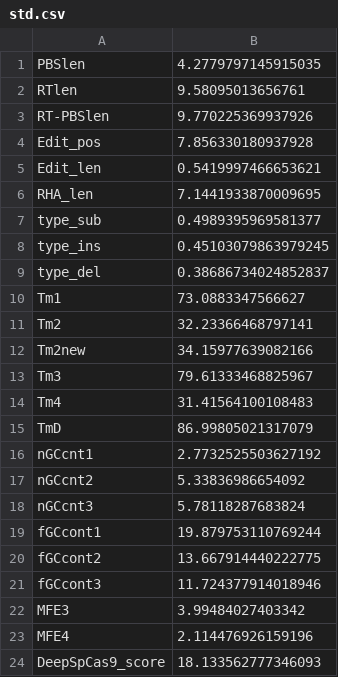
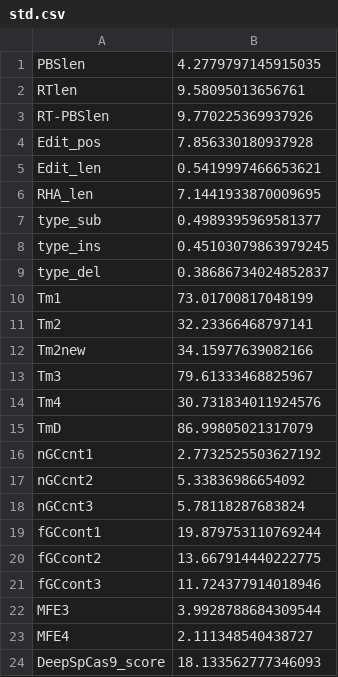
Before and after one commit to yumin-c/DeepPrime, a CSV file: data/std.csv, drawn as a sheet.

```diff
--- a/data/std.csv
+++ b/data/std.csv
@@ -9,3 +9,3 @@ type_ins,0.45103079863979245
 type_del,0.38686734024852837
-Tm1,73.0883347566627
+Tm1,73.01700817048199
 Tm2,32.23366468797141
@@ -13,3 +13,3 @@ Tm2new,34.15977639082166
 Tm3,79.61333468825967
-Tm4,31.41564100108483
+Tm4,30.731834011924576
 TmD,86.99805021317079
@@ -21,4 +21,4 @@ fGCcont2,13.667914440222775
 fGCcont3,11.724377914018946
-MFE3,3.99484027403342
-MFE4,2.114476926159196
+MFE3,3.9928788684309544
+MFE4,2.111348540438727
 DeepSpCas9_score,18.133562777346093
```
Also changed, not shown: data/mean.csv, 2 other files.
